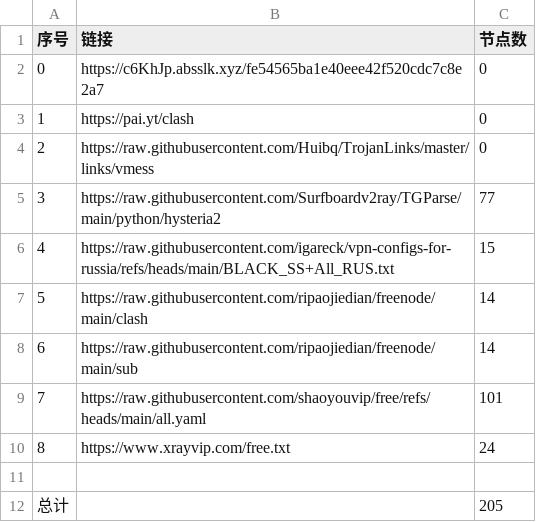
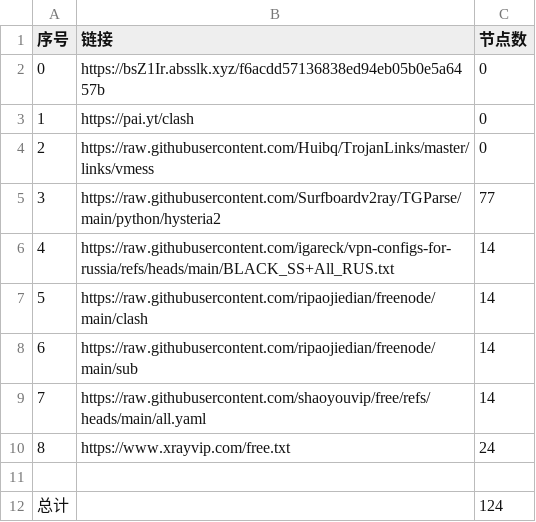
Before and after one commit to ya980/NoMoreWalls, a CSV file: list_result.csv, drawn as a sheet.

```diff
--- a/list_result.csv
+++ b/list_result.csv
@@ -1,3 +1,3 @@
 序号,链接,节点数
-0,https://c6KhJp.absslk.xyz/fe54565ba1e40eee42f520cdc7c8e2a7,0
+0,https://bsZ1Ir.absslk.xyz/f6acdd57136838ed94eb05b0e5a6457b,0
 1,https://pai.yt/clash,0
@@ -5,8 +5,8 @@
 3,https://raw.githubusercontent.com/Surfboardv2ray/TGParse/main/python/hysteria2,77
-4,https://raw.githubusercontent.com/igareck/vpn-configs-for-russia/refs/heads/main/BLACK_SS+All_RUS.txt,15
+4,https://raw.githubusercontent.com/igareck/vpn-configs-for-russia/refs/heads/main/BLACK_SS+All_RUS.txt,14
 5,https://raw.githubusercontent.com/ripaojiedian/freenode/main/clash,14
 6,https://raw.githubusercontent.com/ripaojiedian/freenode/main/sub,14
-7,https://raw.githubusercontent.com/shaoyouvip/free/refs/heads/main/all.yaml,101
+7,https://raw.githubusercontent.com/shaoyouvip/free/refs/heads/main/all.yaml,14
 8,https://www.xrayvip.com/free.txt,24
 
-总计,,205
+总计,,124
```
Also changed, not shown: 21 other files.
